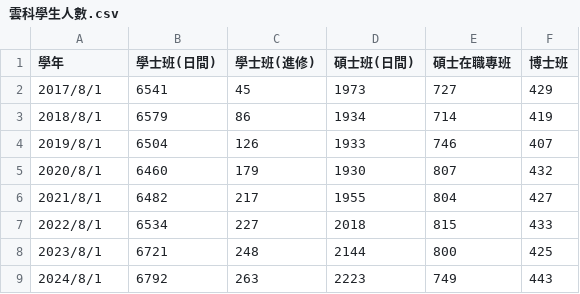
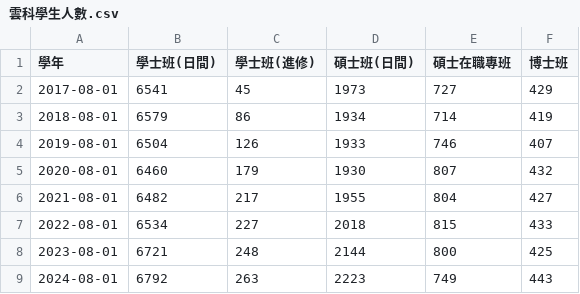
Before and after one commit to YCRaymond/grafana-data-test, a CSV file: 雲科學生人數.csv, drawn as a sheet.

Commit message:
Add files via upload

```diff
--- a/雲科學生人數.csv
+++ b/雲科學生人數.csv
@@ -1,9 +1,9 @@
 學年,學士班(日間),學士班(進修),碩士班(日間),碩士在職專班,博士班
-2017/8/1,6541,45,1973,727,429
-2018/8/1,6579,86,1934,714,419
-2019/8/1,6504,126,1933,746,407
-2020/8/1,6460,179,1930,807,432
-2021/8/1,6482,217,1955,804,427
-2022/8/1,6534,227,2018,815,433
-2023/8/1,6721,248,2144,800,425
-2024/8/1,6792,263,2223,749,443
+2017-08-01,6541,45,1973,727,429
+2018-08-01,6579,86,1934,714,419
+2019-08-01,6504,126,1933,746,407
+2020-08-01,6460,179,1930,807,432
+2021-08-01,6482,217,1955,804,427
+2022-08-01,6534,227,2018,815,433
+2023-08-01,6721,248,2144,800,425
+2024-08-01,6792,263,2223,749,443
```
